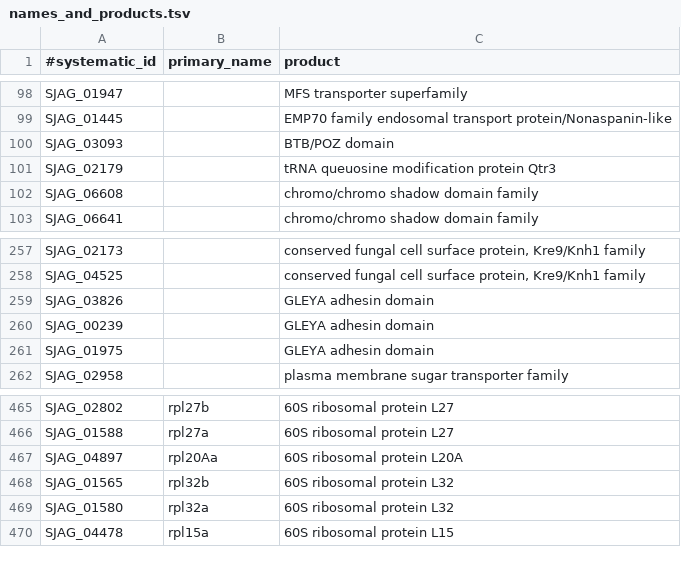
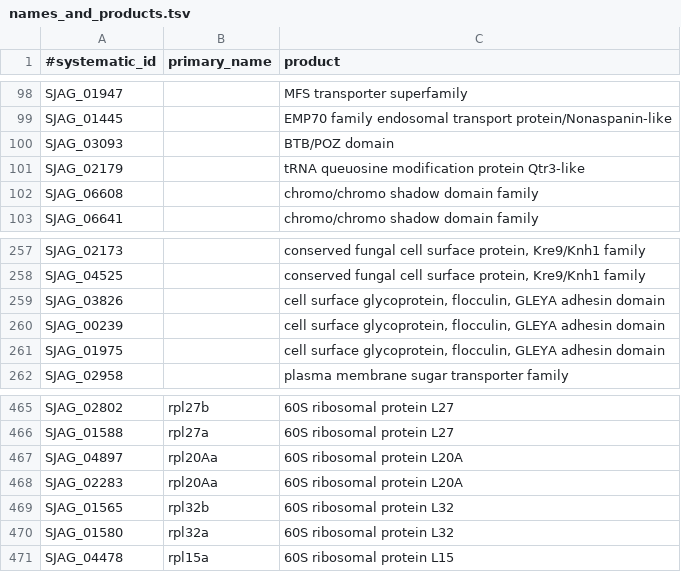
Before and after one commit to japonicusdb/japonicus-curation, a TSV file: names_and_products.tsv, drawn as a sheet; only a part is shown, gaps mark what is left out; the diff names each change by its address in the sheet, - before the commit and + after, or states it on an @@ line.

Commit message:
names and products

```diff
--- a/names_and_products.tsv
+++ b/names_and_products.tsv
-C101 (product): tRNA queuosine modification protein Qtr3
+C101 (product): tRNA queuosine modification protein Qtr3-like
-C259:C261 (product): GLEYA adhesin domain
+C259:C261 (product): cell surface glycoprotein, flocculin, GLEYA adhesin domain
+row 468: SJAG_02283 | rpl20Aa | 60S ribosomal protein L20A
```
